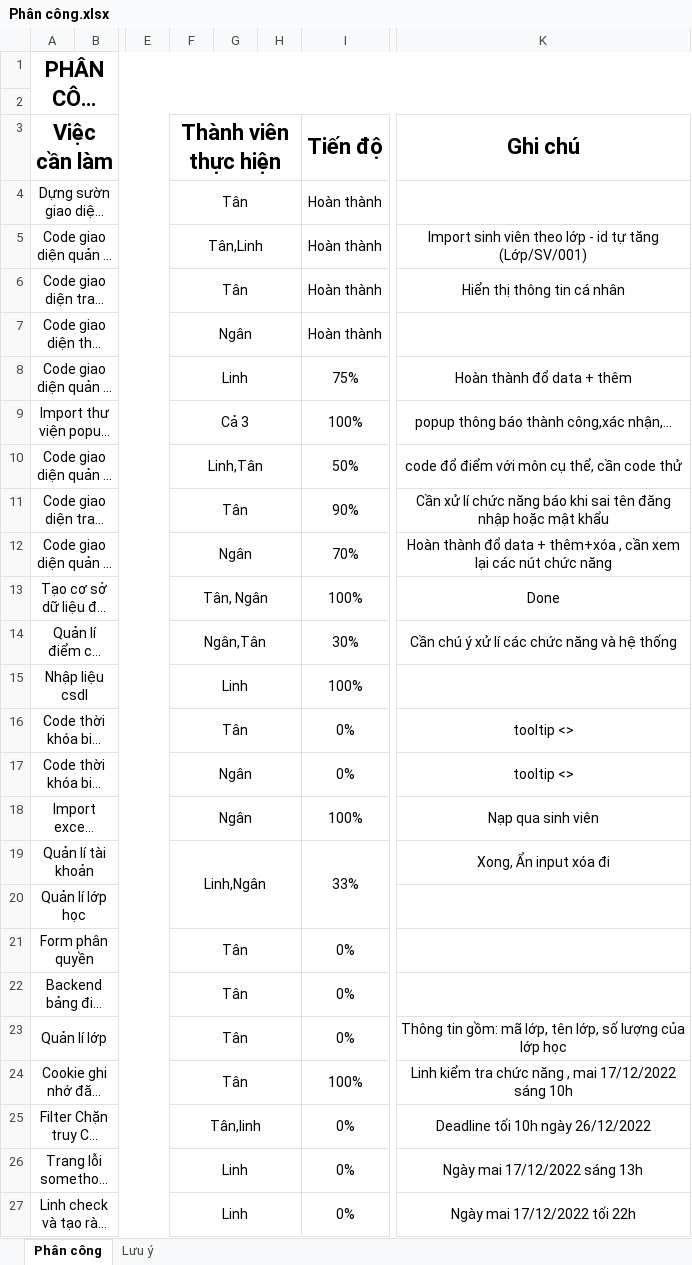
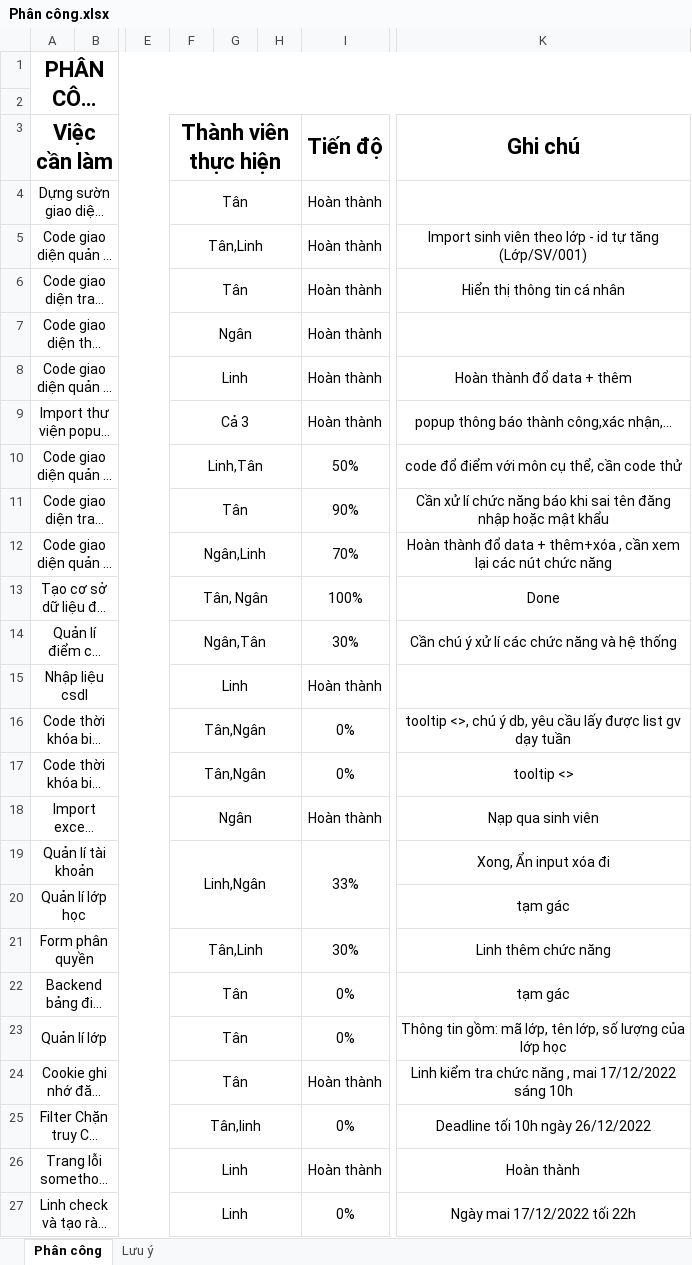
Before and after one commit to tanbui76/bai-tap-giua-ki, an Excel workbook: src/main/webapp/File/Phân công.xlsx, sheet Phân công, drawn as a sheet; only a part is shown, gaps mark what is left out; long unchanged cells end in …; values as stored, in another font and other column widths than the file's, no borders; the diff names each change by its address in the sheet, - before the commit and + after, or states it on an @@ line.

```diff
--- a/src/main/webapp/File/Phân công.xlsx (sheet Phân công)
+++ b/src/main/webapp/File/Phân công.xlsx (sheet Phân công)
-I8 (Tiến độ): 75%
+I8 (Tiến độ): Hoàn thành
-I9 (Tiến độ): 100%
+I9 (Tiến độ): Hoàn thành
-F12 (Thành viên thực hiện): Ngân
+F12 (Thành viên thực hiện): Ngân,Linh
-I15 (Tiến độ): 100%
+I15 (Tiến độ): Hoàn thành
-F16 (Thành viên thực hiện): Tân
+F16 (Thành viên thực hiện): Tân,Ngân
-K16 (Ghi chú): tooltip <>
+K16 (Ghi chú): tooltip <>, chú ý db, yêu cầu lấy được list gv dạy tuần
-F17 (Thành viên thực hiện): Ngân
+F17 (Thành viên thực hiện): Tân,Ngân
-I18 (Tiến độ): 100%
+I18 (Tiến độ): Hoàn thành
-K20 (Ghi chú): (empty)
+K20 (Ghi chú): tạm gác
-F21 (Thành viên thực hiện): Tân
+F21 (Thành viên thực hiện): Tân,Linh
-I21 (Tiến độ): 0%
+I21 (Tiến độ): 30%
-K21 (Ghi chú): (empty)
+K21 (Ghi chú): Linh thêm chức năng
-K22 (Ghi chú): (empty)
+K22 (Ghi chú): tạm gác
-I24 (Tiến độ): 100%
+I24 (Tiến độ): Hoàn thành
-I26 (Tiến độ): 0%
+I26 (Tiến độ): Hoàn thành
-K26 (Ghi chú): Ngày mai 17/12/2022 sáng 13h
+K26 (Ghi chú): Hoàn thành
```
Also changed, not shown: 4 other files.
